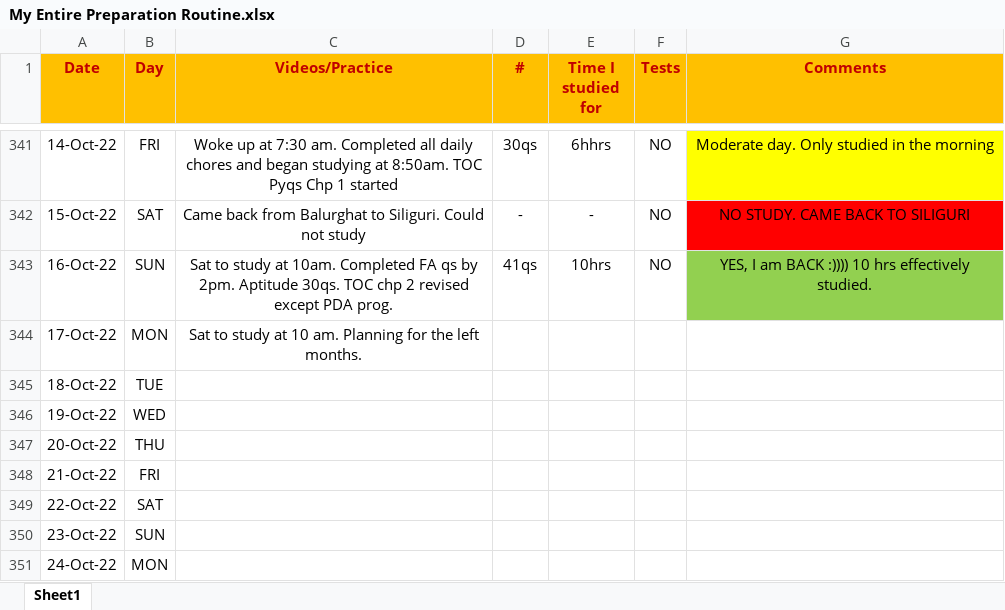
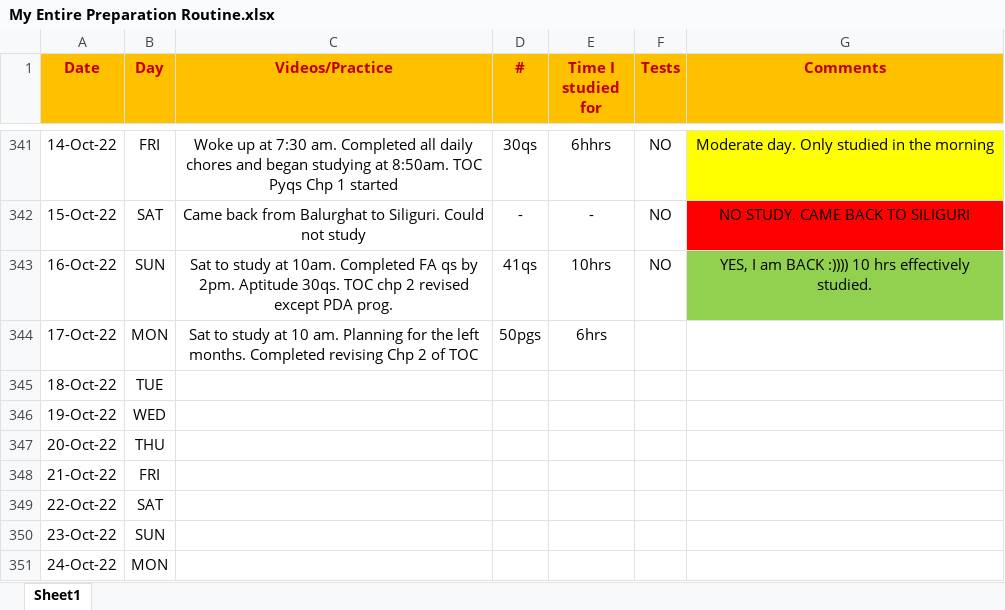
Before and after one commit to Abhrajyoti00/Abhrajyoti00-GATE_2022_2023, an Excel workbook: My Entire Preparation Routine.xlsx, sheet Sheet1, drawn as a sheet; only a part is shown, gaps mark what is left out; values as stored, in another font and other column widths than the file's, no borders; conditional formats not drawn; the diff names each change by its address in the sheet, - before the commit and + after, or states it on an @@ line.

Commit message:
Updated sheet

```diff
--- a/My Entire Preparation Routine.xlsx (sheet Sheet1)
+++ b/My Entire Preparation Routine.xlsx (sheet Sheet1)
-C344 (Videos/Practice): …left months.
+C344 (Videos/Practice): …left months. Completed revising Chp 2 of TOC
-D344 (#): (empty)
+D344 (#): 50pgs
-E344 (Time I studied for): (empty)
+E344 (Time I studied for): 6hrs
```
